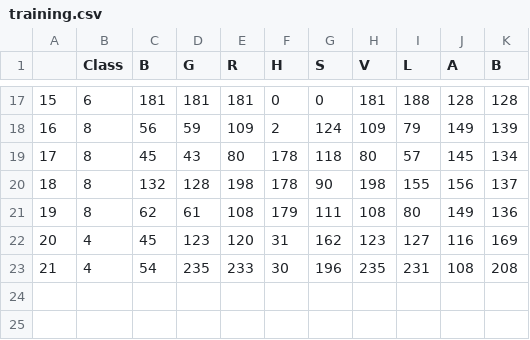
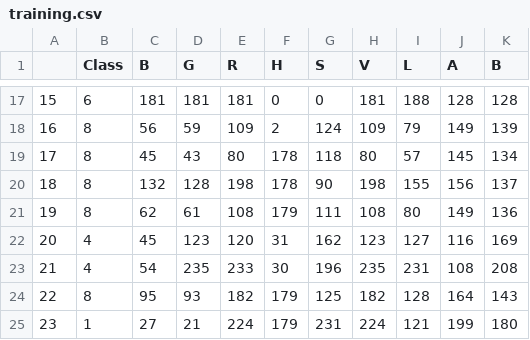
Before and after one commit to uf-mil/mil, a CSV file: NaviGator/perception/navigator_vision/config/vrx/training.csv, drawn as a sheet; only a part is shown, gaps mark what is left out; the diff names each change by its address in the sheet, - before the commit and + after, or states it on an @@ line.

Commit message:
VRX: classifer data

```diff
--- a/NaviGator/perception/navigator_vision/config/vrx/training.csv
+++ b/NaviGator/perception/navigator_vision/config/vrx/training.csv
+row 24: 22 | 8 | 95 | 93 | 182 | 179 | 125 | 182 | 128 | 164 | 143
+row 25: 23 | 1 | 27 | 21 | 224 | 179 | 231 | 224 | 121 | 199 | 180
```
